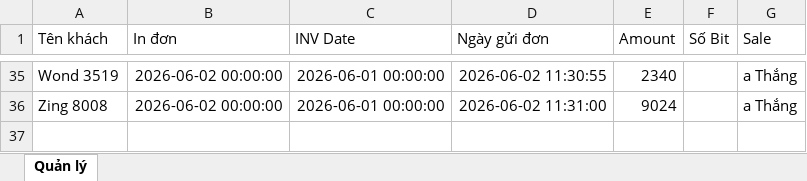
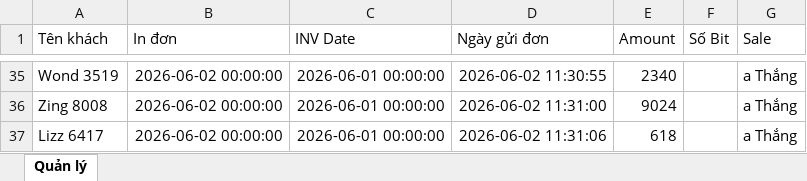
Before and after one commit to dobangnhi-gif/dobangnhi, an Excel workbook: data/master_doanh_thu.xlsx, sheet Quản lý, drawn as a sheet; only a part is shown, gaps mark what is left out; values as stored, in another font and other column widths than the file's, no borders; the diff names each change by its address in the sheet, - before the commit and + after, or states it on an @@ line.

Commit message:
Update master_doanh_thu.xlsx

```diff
--- a/data/master_doanh_thu.xlsx (sheet Quản lý)
+++ b/data/master_doanh_thu.xlsx (sheet Quản lý)
+row 37: Lizz 6417 | 2026-06-02 00:00:00 | 2026-06-01 00:00:00 | 2026-06-02 11:31:06 | 618 |  | a Thắng
```
